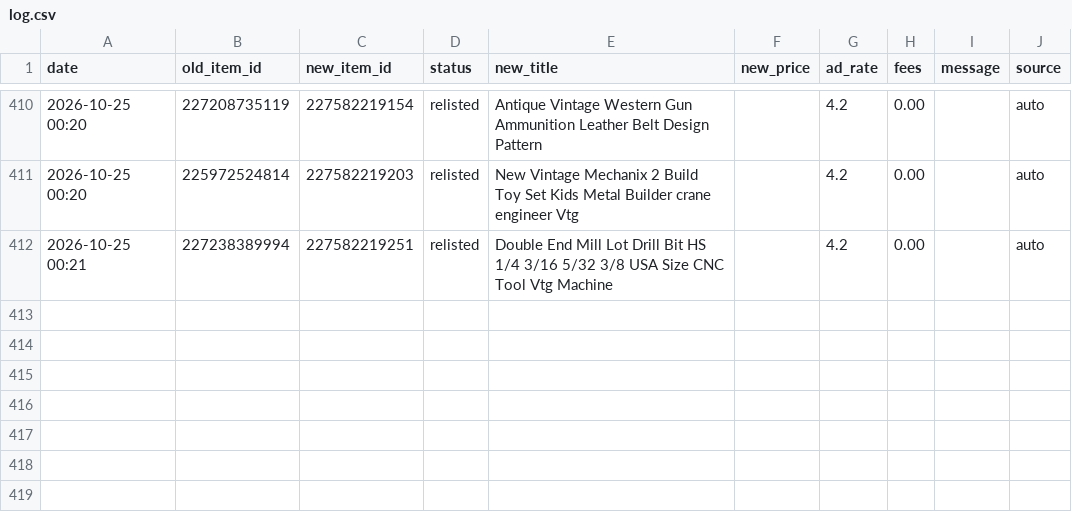
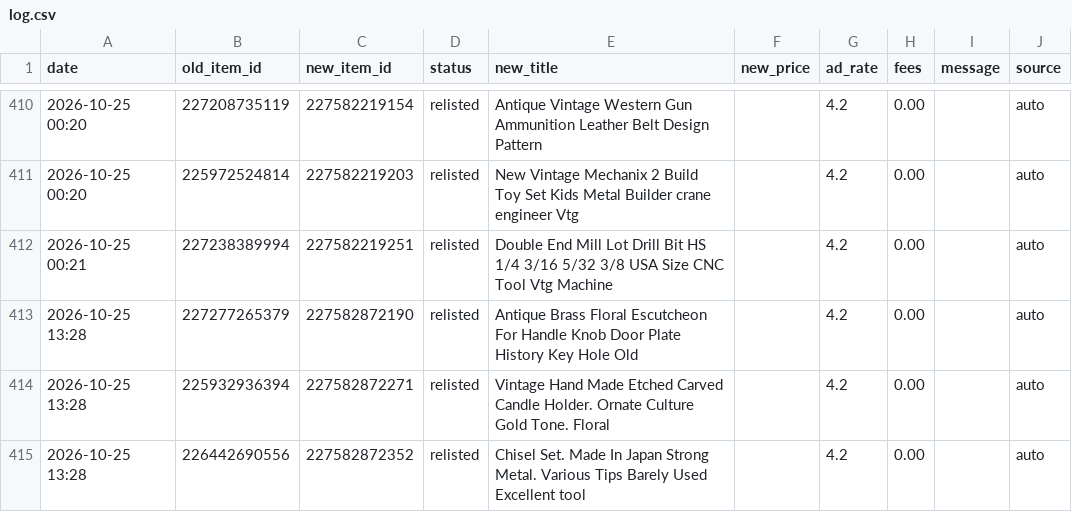
Before and after one commit to cromcomics1/ig-ebay-poster, a CSV file: log.csv, drawn as a sheet; only a part is shown, gaps mark what is left out.

Commit message:
Sell-similar log: 3 entries

```diff
--- a/log.csv
+++ b/log.csv
@@ -412 +412,4 @@ date,old_item_id,new_item_id,status,new_title,new_price,ad_rate,fees,message,sou
 2026-10-25 00:21,227238389994,227582219251,relisted,Double End Mill Lot Drill Bit HS 1/4 3/16 5/32 3/8 USA Size CNC Tool Vtg Machine,,4.2,0.00,,auto
+2026-10-25 13:28,227277265379,227582872190,relisted,Antique Brass Floral Escutcheon For Handle Knob Door Plate History Key Hole Old,,4.2,0.00,,auto
+2026-10-25 13:28,225932936394,227582872271,relisted,Vintage Hand Made Etched Carved Candle Holder. Ornate Culture Gold Tone. Floral,,4.2,0.00,,auto
+2026-10-25 13:28,226442690556,227582872352,relisted,Chisel Set. Made In Japan Strong Metal. Various Tips Barely Used Excellent tool,,4.2,0.00,,auto
```
